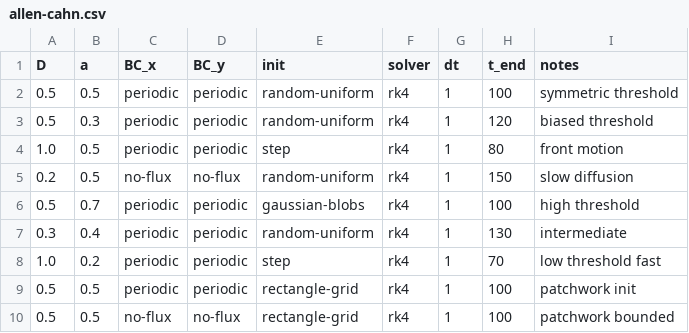
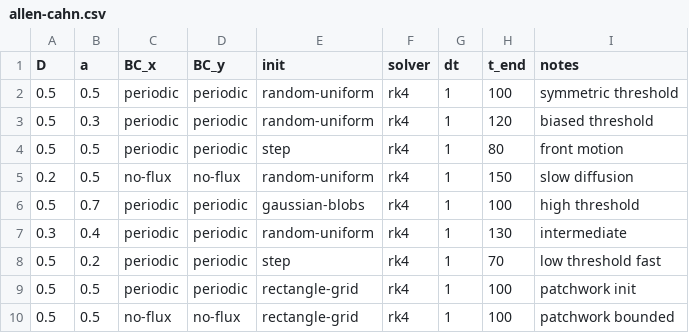
Before and after one commit to FloWsnr/PLM-data, a CSV file: configs/parameters/biology/allen-cahn.csv, drawn as a sheet.

```diff
--- a/configs/parameters/biology/allen-cahn.csv
+++ b/configs/parameters/biology/allen-cahn.csv
@@ -3,3 +3,3 @@ D,a,BC_x,BC_y,init,solver,dt,t_end,notes
 0.5,0.3,periodic,periodic,random-uniform,rk4,1,120,biased threshold
-1.0,0.5,periodic,periodic,step,rk4,1,80,front motion
+0.5,0.5,periodic,periodic,step,rk4,1,80,front motion
 0.2,0.5,no-flux,no-flux,random-uniform,rk4,1,150,slow diffusion
@@ -7,3 +7,3 @@ D,a,BC_x,BC_y,init,solver,dt,t_end,notes
 0.3,0.4,periodic,periodic,random-uniform,rk4,1,130,intermediate
-1.0,0.2,periodic,periodic,step,rk4,1,70,low threshold fast
+0.5,0.2,periodic,periodic,step,rk4,1,70,low threshold fast
 0.5,0.5,periodic,periodic,rectangle-grid,rk4,1,100,patchwork init
```
Also changed, not shown: configs/parameters/biology/allen-cahn-standard.csv, configs/parameters/biology/bacteria-flow.csv, 57 other files.
